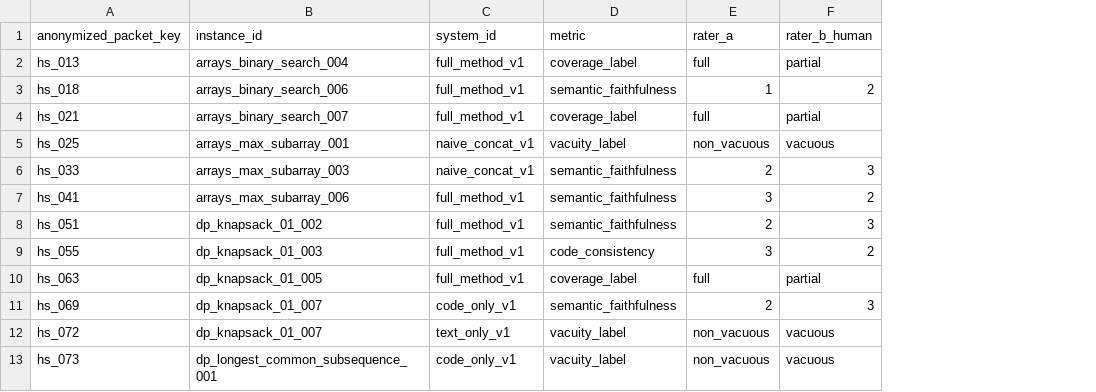
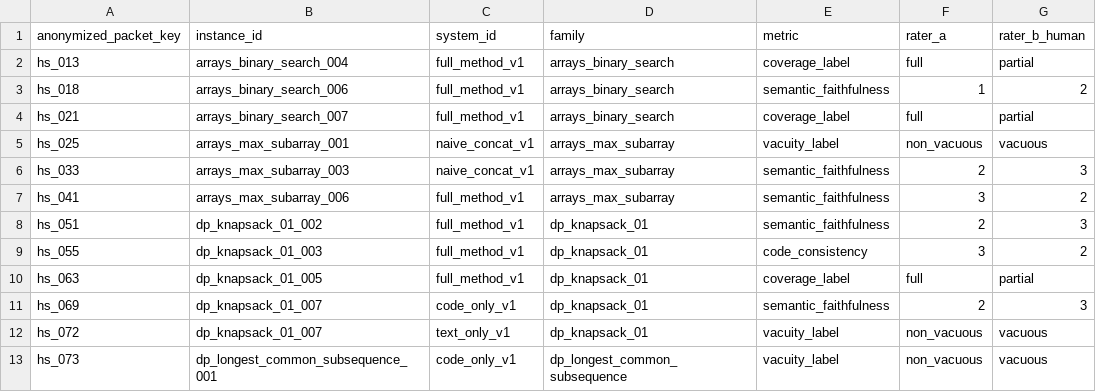
Before and after one commit to fraware/cta-benchmark, a CSV file: annotation/human_pass_v3/disagreement_log_strict_all.csv, drawn as a sheet; only a part is shown; the diff names each change by its address in the sheet, - before the commit and + after, or states it on an @@ line.

```diff
--- a/annotation/human_pass_v3/disagreement_log_strict_all.csv
+++ b/annotation/human_pass_v3/disagreement_log_strict_all.csv
+column D (family), rows 2-13: arrays_binary_search | arrays_binary_search | arrays_binary_search | arrays_max_subarray | arrays_max_subarray | arrays_max_subarray | dp_knapsack_01 | dp_knapsack_01 | dp_knapsack_01 | dp_knapsack_01 | dp_knapsack_01 | dp_longest_common_subsequence
```
Also changed, not shown: 10 other files.
